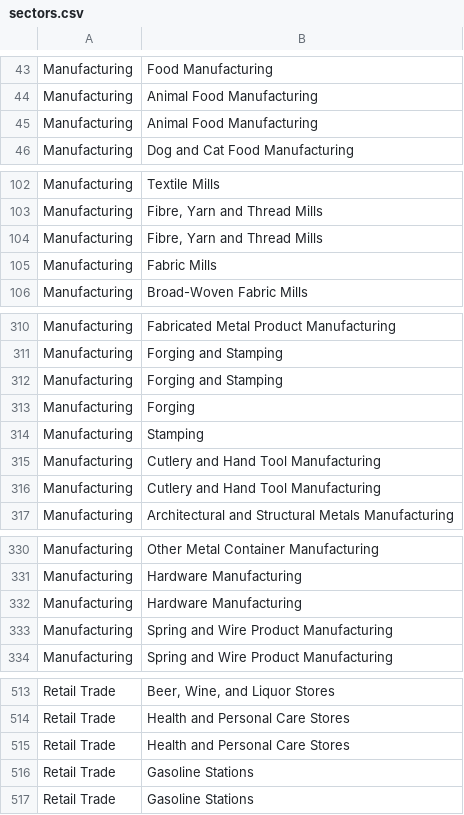
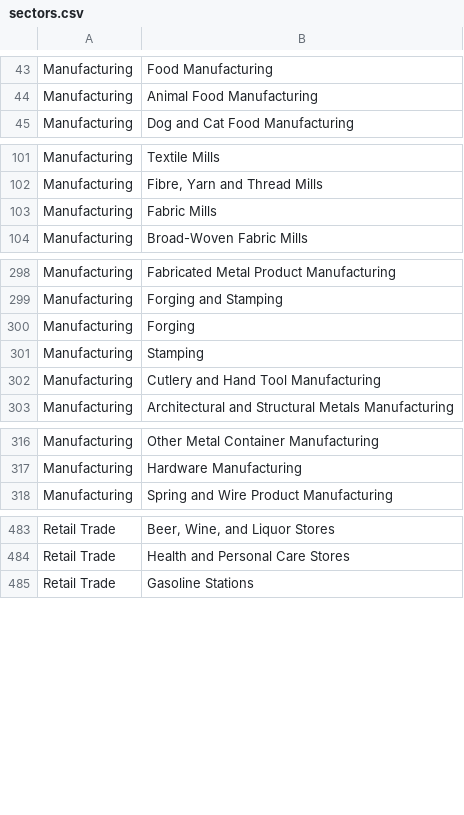
Before and after one commit to davidworkman9/CODE-2015, a CSV file: private/sectors.csv, drawn as a sheet; only a part is shown, gaps mark what is left out; the diff covers the shown part only.

```diff
--- a/private/sectors.csv
+++ b/private/sectors.csv
@@ -44,3 +44,2 @@ Manufacturing,Food Manufacturing
 Manufacturing,Animal Food Manufacturing
-Manufacturing,Animal Food Manufacturing
 Manufacturing,Dog and Cat Food Manufacturing
@@ -103,3 +102,2 @@ Manufacturing,Textile Mills
 Manufacturing,"Fibre, Yarn and Thread Mills"
-Manufacturing,"Fibre, Yarn and Thread Mills"
 Manufacturing,Fabric Mills
@@ -311,6 +299,4 @@ Manufacturing,Fabricated Metal Product Manufacturing
 Manufacturing,Forging and Stamping
-Manufacturing,Forging and Stamping
 Manufacturing,Forging
 Manufacturing,Stamping
-Manufacturing,Cutlery and Hand Tool Manufacturing
 Manufacturing,Cutlery and Hand Tool Manufacturing
@@ -331,4 +317,2 @@ Manufacturing,Other Metal Container Manufacturing
 Manufacturing,Hardware Manufacturing
-Manufacturing,Hardware Manufacturing
-Manufacturing,Spring and Wire Product Manufacturing
 Manufacturing,Spring and Wire Product Manufacturing
@@ -514,4 +484,2 @@ Retail Trade,"Beer, Wine, and Liquor Stores"
 Retail Trade,Health and Personal Care Stores
-Retail Trade,Health and Personal Care Stores
-Retail Trade,Gasoline Stations
 Retail Trade,Gasoline Stations
```
Also changed, not shown: 27 removed rows elsewhere in this file.
